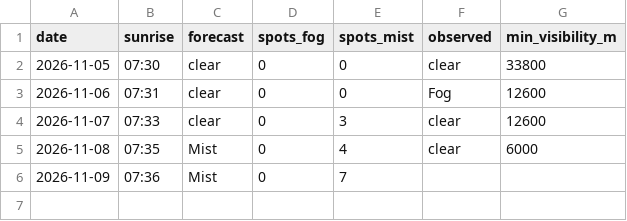
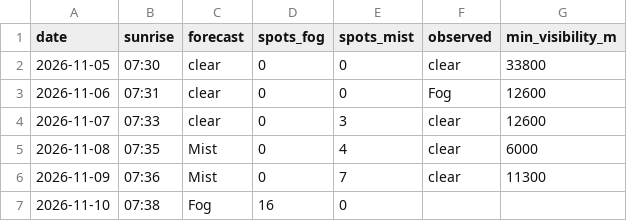
Before and after one commit to PFC-TAK/fog-alert, a CSV file: history.csv, drawn as a sheet.

```diff
--- a/history.csv
+++ b/history.csv
@@ -5,2 +5,3 @@ date,sunrise,forecast,spots_fog,spots_mist,observed,min_visibility_m
 2026-11-08,07:35,Mist,0,4,clear,6000
-2026-11-09,07:36,Mist,0,7,,
+2026-11-09,07:36,Mist,0,7,clear,11300
+2026-11-10,07:38,Fog,16,0,,
```
